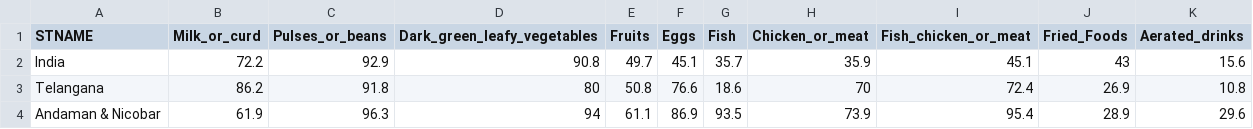
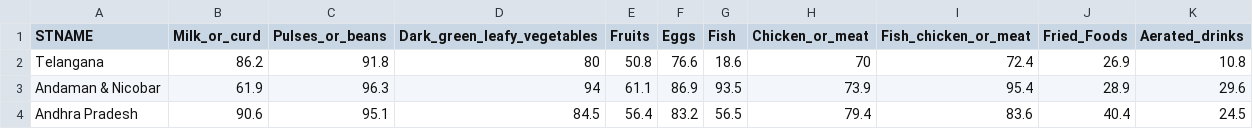
Before and after one commit to hanuzalte/Nutrition-Dashboard, a CSV file: women's food consumption_ 2019-21.csv, drawn as a sheet; only a part is shown; the shorter side is filled out with more unchanged rows.

Commit message:
Update women's food consumption_ 2019-21.csv

```diff
--- a/women's food consumption_ 2019-21.csv
+++ b/women's food consumption_ 2019-21.csv
@@ -1,3 +1,2 @@
 STNAME,Milk_or_curd,Pulses_or_beans,Dark_green_leafy_vegetables,Fruits,Eggs, Fish,Chicken_or_meat,Fish_chicken_or_meat,Fried_Foods,Aerated_drinks
-India,72.2,92.9,90.8,49.7,45.1,35.7,35.9,45.1,43,15.6
 Telangana,86.2,91.8,80,50.8,76.6,18.6,70,72.4,26.9,10.8
```
